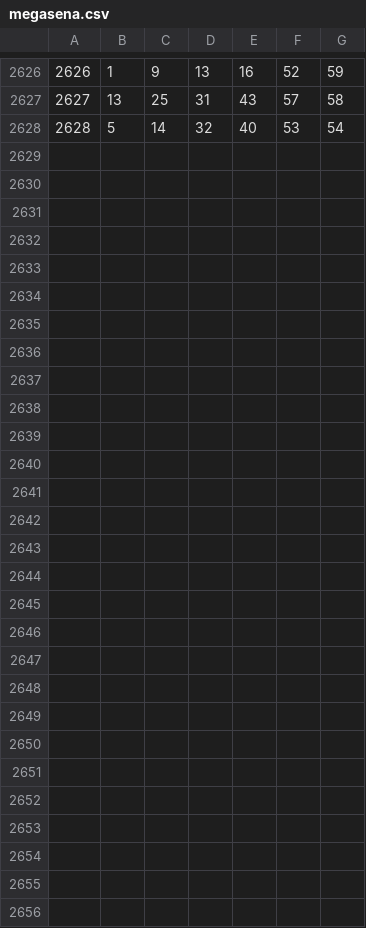
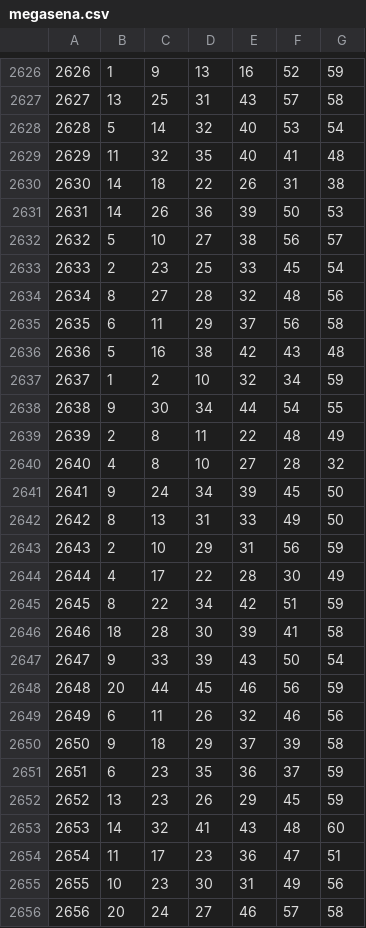
Before and after one commit to odairsp/premioMega, a CSV file: app/files/megasena.csv, drawn as a sheet; only a part is shown, gaps mark what is left out.

Commit message:
ATT

```diff
--- a/app/files/megasena.csv
+++ b/app/files/megasena.csv
@@ -2628 +2628,29 @@
 2628;5;14;32;40;53;54
+2629;11;32;35;40;41;48
+2630;14;18;22;26;31;38
+2631;14;26;36;39;50;53
+2632;5;10;27;38;56;57
+2633;2;23;25;33;45;54
+2634;8;27;28;32;48;56
+2635;6;11;29;37;56;58
+2636;5;16;38;42;43;48
+2637;1;2;10;32;34;59
+2638;9;30;34;44;54;55
+2639;2;8;11;22;48;49
+2640;4;8;10;27;28;32
+2641;9;24;34;39;45;50
+2642;8;13;31;33;49;50
+2643;2;10;29;31;56;59
+2644;4;17;22;28;30;49
+2645;8;22;34;42;51;59
+2646;18;28;30;39;41;58
+2647;9;33;39;43;50;54
+2648;20;44;45;46;56;59
+2649;6;11;26;32;46;56
+2650;9;18;29;37;39;58
+2651;6;23;35;36;37;59
+2652;13;23;26;29;45;59
+2653;14;32;41;43;48;60
+2654;11;17;23;36;47;51
+2655;10;23;30;31;49;56
+2656;20;24;27;46;57;58
```
